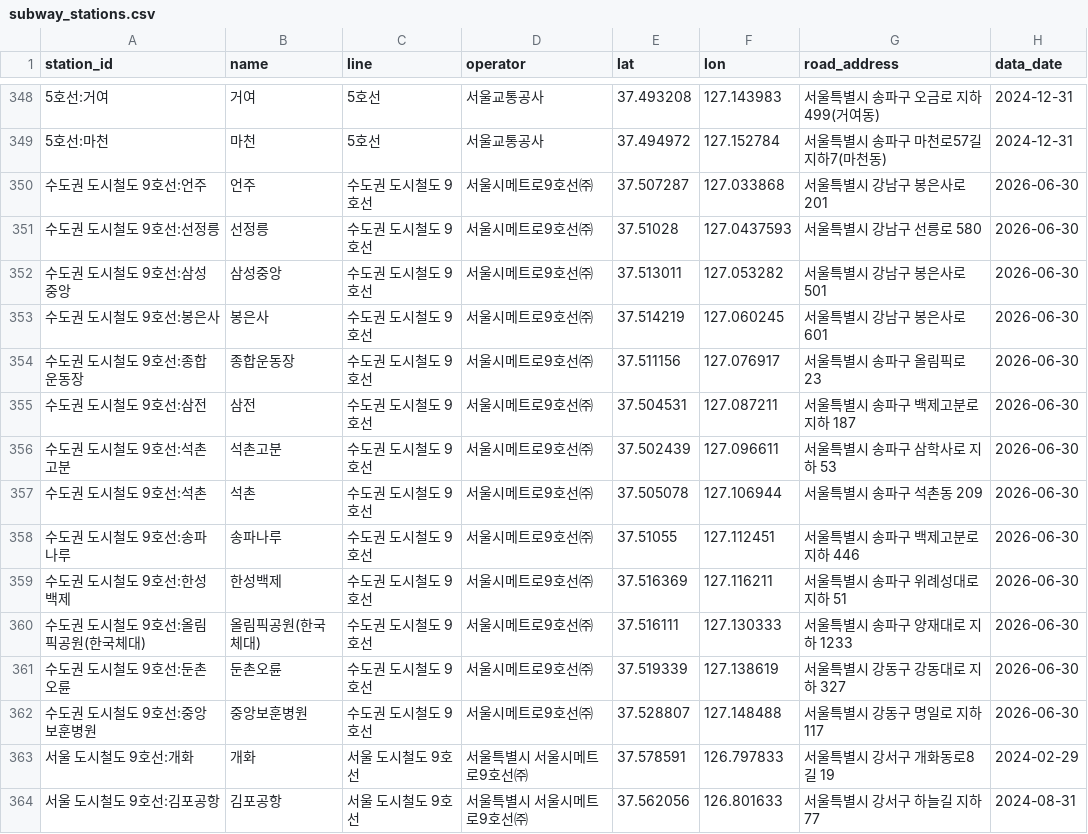
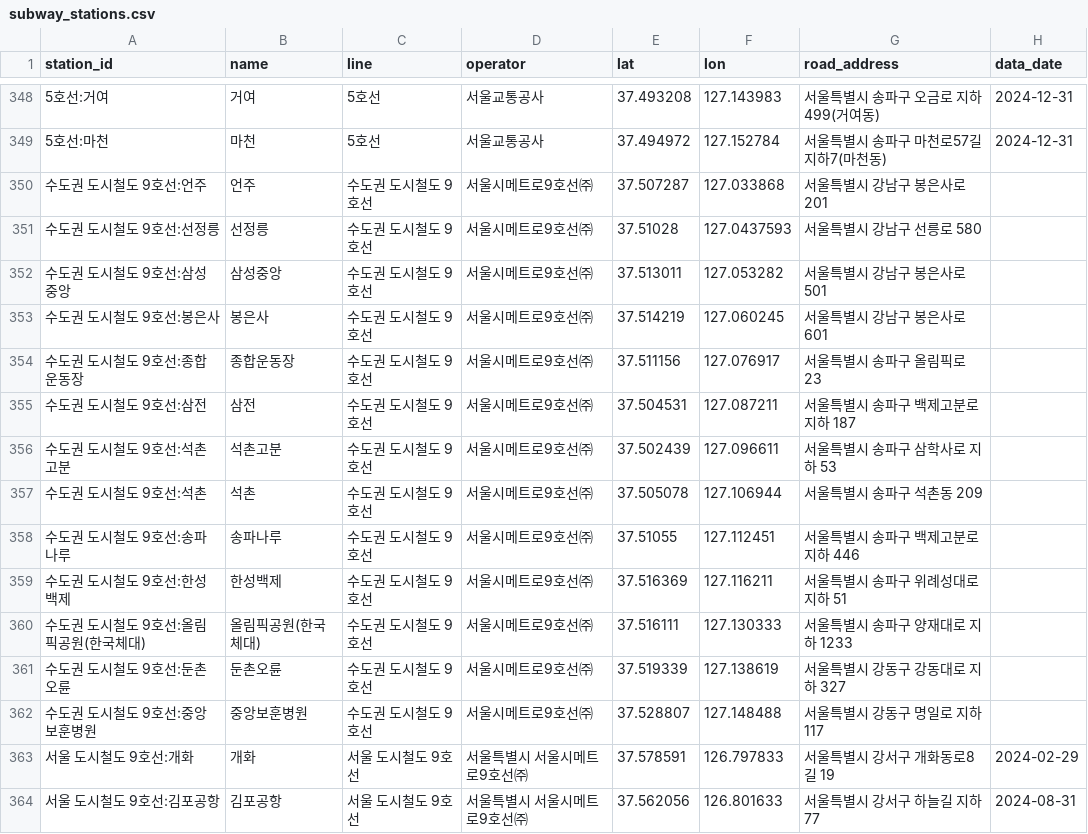
Before and after one commit to Ga-yo/preparations, a CSV file: collector/data/subway_stations.csv, drawn as a sheet; only a part is shown, gaps mark what is left out.

```diff
--- a/collector/data/subway_stations.csv
+++ b/collector/data/subway_stations.csv
@@ -349,15 +349,15 @@ station_id,name,line,operator,lat,lon,road_address,data_date
 5호선:마천,마천,5호선,서울교통공사,37.494972,127.152784,서울특별시 송파구 마천로57길 지하7(마천동),2024-12-31
-수도권  도시철도 9호선:언주,언주,수도권  도시철도 9호선,서울시메트로9호선㈜,37.507287,127.033868,서울특별시 강남구 봉은사로 201,2026-06-30
-수도권  도시철도 9호선:선정릉,선정릉,수도권  도시철도 9호선,서울시메트로9호선㈜,37.51028,127.0437593,서울특별시 강남구 선릉로 580,2026-06-30
-수도권  도시철도 9호선:삼성중앙,삼성중앙,수도권  도시철도 9호선,서울시메트로9호선㈜,37.513011,127.053282,서울특별시 강남구 봉은사로 501,2026-06-30
-수도권  도시철도 9호선:봉은사,봉은사,수도권  도시철도 9호선,서울시메트로9호선㈜,37.514219,127.060245,서울특별시 강남구 봉은사로 601,2026-06-30
-수도권  도시철도 9호선:종합운동장,종합운동장,수도권  도시철도 9호선,서울시메트로9호선㈜,37.511156,127.076917,서울특별시 송파구 올림픽로 23,2026-06-30
-수도권  도시철도 9호선:삼전,삼전,수도권  도시철도 9호선,서울시메트로9호선㈜,37.504531,127.087211,서울특별시 송파구 백제고분로 지하 187,2026-06-30
-수도권  도시철도 9호선:석촌고분,석촌고분,수도권  도시철도 9호선,서울시메트로9호선㈜,37.502439,127.096611,서울특별시 송파구 삼학사로 지하 53,2026-06-30
-수도권  도시철도 9호선:석촌,석촌,수도권  도시철도 9호선,서울시메트로9호선㈜,37.505078,127.106944,서울특별시 송파구 석촌동 209,2026-06-30
-수도권  도시철도 9호선:송파나루,송파나루,수도권  도시철도 9호선,서울시메트로9호선㈜,37.51055,127.112451,서울특별시 송파구 백제고분로 지하 446,2026-06-30
-수도권  도시철도 9호선:한성백제,한성백제,수도권  도시철도 9호선,서울시메트로9호선㈜,37.516369,127.116211,서울특별시 송파구 위례성대로 지하 51,2026-06-30
-수도권  도시철도 9호선:올림픽공원(한국체대),올림픽공원(한국체대),수도권  도시철도 9호선,서울시메트로9호선㈜,37.516111,127.130333,서울특별시 송파구 양재대로 지하 1233,2026-06-30
-수도권  도시철도 9호선:둔촌오륜,둔촌오륜,수도권  도시철도 9호선,서울시메트로9호선㈜,37.519339,127.138619,서울특별시 강동구 강동대로 지하 327,2026-06-30
-수도권  도시철도 9호선:중앙보훈병원,중앙보훈병원,수도권  도시철도 9호선,서울시메트로9호선㈜,37.528807,127.148488,서울특별시 강동구 명일로 지하 117,2026-06-30
+수도권  도시철도 9호선:언주,언주,수도권  도시철도 9호선,서울시메트로9호선㈜,37.507287,127.033868,서울특별시 강남구 봉은사로 201,
+수도권  도시철도 9호선:선정릉,선정릉,수도권  도시철도 9호선,서울시메트로9호선㈜,37.51028,127.0437593,서울특별시 강남구 선릉로 580,
+수도권  도시철도 9호선:삼성중앙,삼성중앙,수도권  도시철도 9호선,서울시메트로9호선㈜,37.513011,127.053282,서울특별시 강남구 봉은사로 501,
+수도권  도시철도 9호선:봉은사,봉은사,수도권  도시철도 9호선,서울시메트로9호선㈜,37.514219,127.060245,서울특별시 강남구 봉은사로 601,
+수도권  도시철도 9호선:종합운동장,종합운동장,수도권  도시철도 9호선,서울시메트로9호선㈜,37.511156,127.076917,서울특별시 송파구 올림픽로 23,
+수도권  도시철도 9호선:삼전,삼전,수도권  도시철도 9호선,서울시메트로9호선㈜,37.504531,127.087211,서울특별시 송파구 백제고분로 지하 187,
+수도권  도시철도 9호선:석촌고분,석촌고분,수도권  도시철도 9호선,서울시메트로9호선㈜,37.502439,127.096611,서울특별시 송파구 삼학사로 지하 53,
+수도권  도시철도 9호선:석촌,석촌,수도권  도시철도 9호선,서울시메트로9호선㈜,37.505078,127.106944,서울특별시 송파구 석촌동 209,
+수도권  도시철도 9호선:송파나루,송파나루,수도권  도시철도 9호선,서울시메트로9호선㈜,37.51055,127.112451,서울특별시 송파구 백제고분로 지하 446,
+수도권  도시철도 9호선:한성백제,한성백제,수도권  도시철도 9호선,서울시메트로9호선㈜,37.516369,127.116211,서울특별시 송파구 위례성대로 지하 51,
+수도권  도시철도 9호선:올림픽공원(한국체대),올림픽공원(한국체대),수도권  도시철도 9호선,서울시메트로9호선㈜,37.516111,127.130333,서울특별시 송파구 양재대로 지하 1233,
+수도권  도시철도 9호선:둔촌오륜,둔촌오륜,수도권  도시철도 9호선,서울시메트로9호선㈜,37.519339,127.138619,서울특별시 강동구 강동대로 지하 327,
+수도권  도시철도 9호선:중앙보훈병원,중앙보훈병원,수도권  도시철도 9호선,서울시메트로9호선㈜,37.528807,127.148488,서울특별시 강동구 명일로 지하 117,
 서울 도시철도 9호선:개화,개화,서울 도시철도 9호선,서울특별시 서울시메트로9호선㈜,37.578591,126.797833,서울특별시 강서구 개화동로8길 19,2024-02-29
```
Also changed, not shown: 3 other files.
